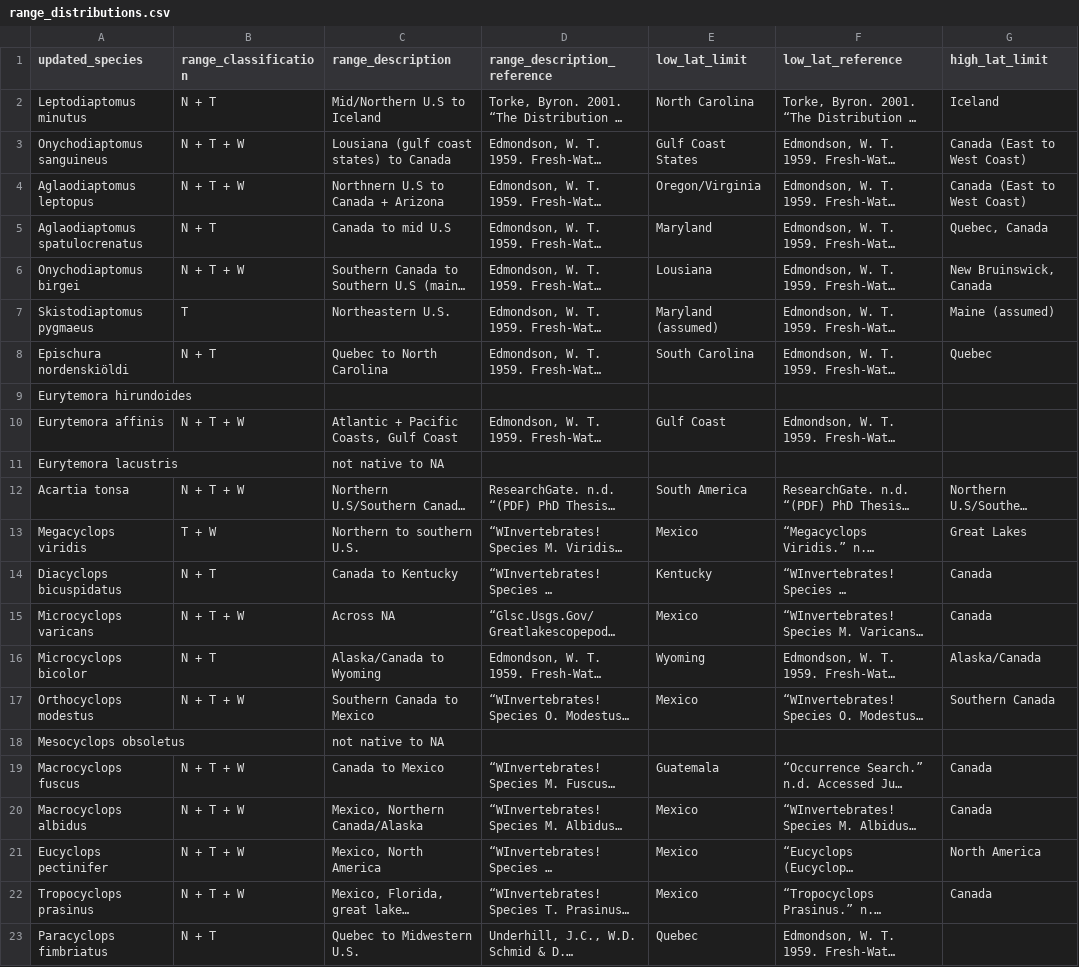
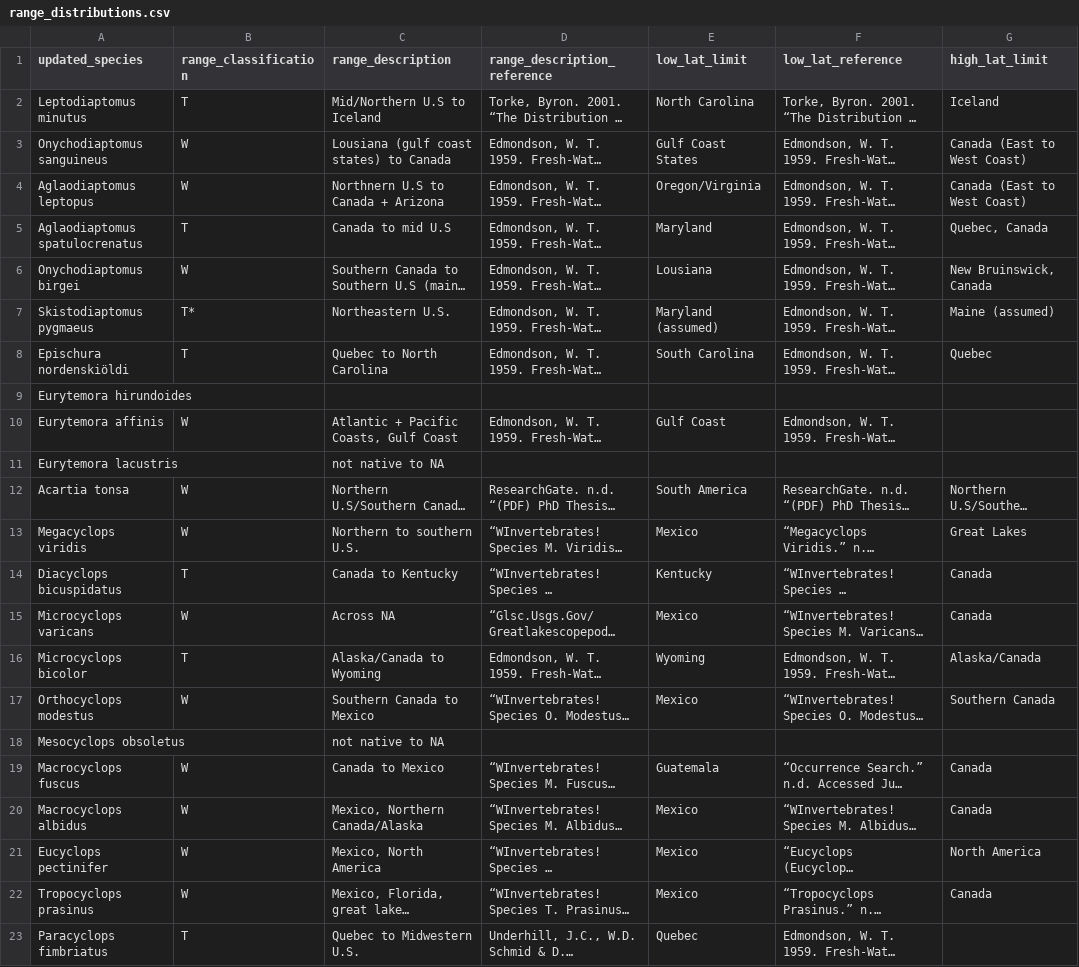
Before and after one commit to ZoopEcoEvo/historical_copepods, a CSV file: Raw_data/range_distributions.csv, drawn as a sheet; only a part is shown; long unchanged cells end in …; the diff names each change by its address in the sheet, - before the commit and + after, or states it on an @@ line.

Commit message:
Adjusted range classifications

```diff
--- a/Raw_data/range_distributions.csv
+++ b/Raw_data/range_distributions.csv
-B2 (range_classification): N + T
+B2 (range_classification): T
-B3:B4 (range_classification): N + T + W
+B3:B4 (range_classification): W
-B5 (range_classification): N + T
+B5 (range_classification): T
-B6 (range_classification): N + T + W
+B6 (range_classification): W
-B7 (range_classification): T
+B7 (range_classification): T*
-B8 (range_classification): N + T
+B8 (range_classification): T
-B10 (range_classification): N + T + W
+B10 (range_classification): W
-B12 (range_classification): N + T + W
+B12 (range_classification): W
-B13 (range_classification): T + W
+B13 (range_classification): W
-B14 (range_classification): N + T
+B14 (range_classification): T
-B15 (range_classification): N + T + W
+B15 (range_classification): W
-B16 (range_classification): N + T
+B16 (range_classification): T
-B17 (range_classification): N + T + W
+B17 (range_classification): W
-B19:B22 (range_classification): N + T + W
+B19:B22 (range_classification): W
-B23 (range_classification): N + T
+B23 (range_classification): T
```
